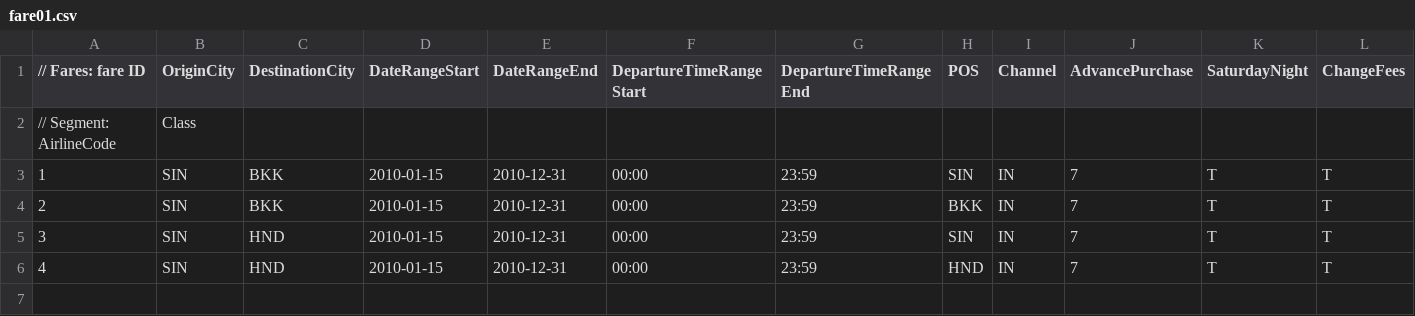
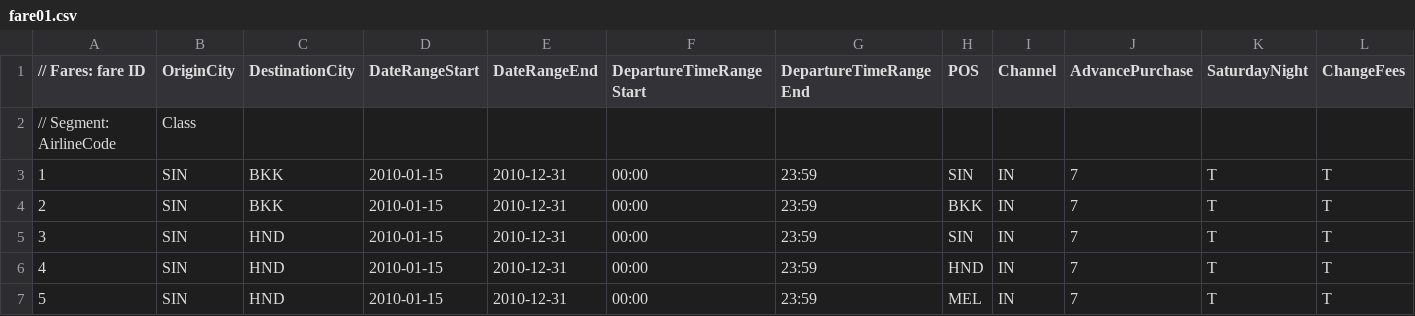
Before and after one commit to airsim/airinv, a CSV file: samples/fare01.csv, drawn as a sheet; only a part is shown; rows hold the shown columns only; the diff names each change by its address in the sheet, - before the commit and + after, or states it on an @@ line.

```diff
--- a/samples/fare01.csv
+++ b/samples/fare01.csv
+row 7: 5 | SIN | HND | 2010-01-15 | 2010-12-31 | 00:00 | 23:59 | MEL | IN | 7 | T | T
```
Also changed, not shown: samples/demand08.csv, samples/schedule06.csv, 3 other files.
